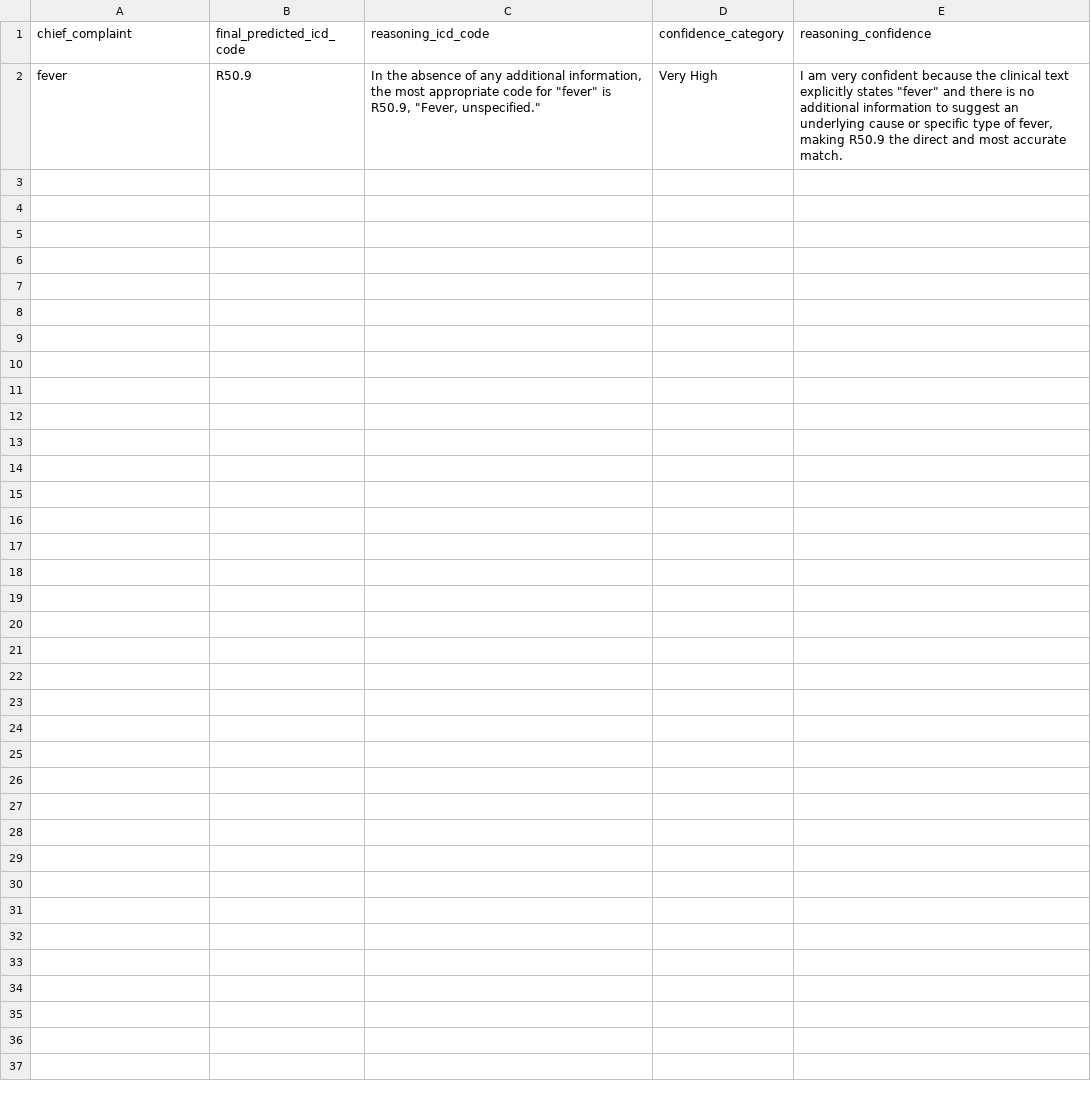
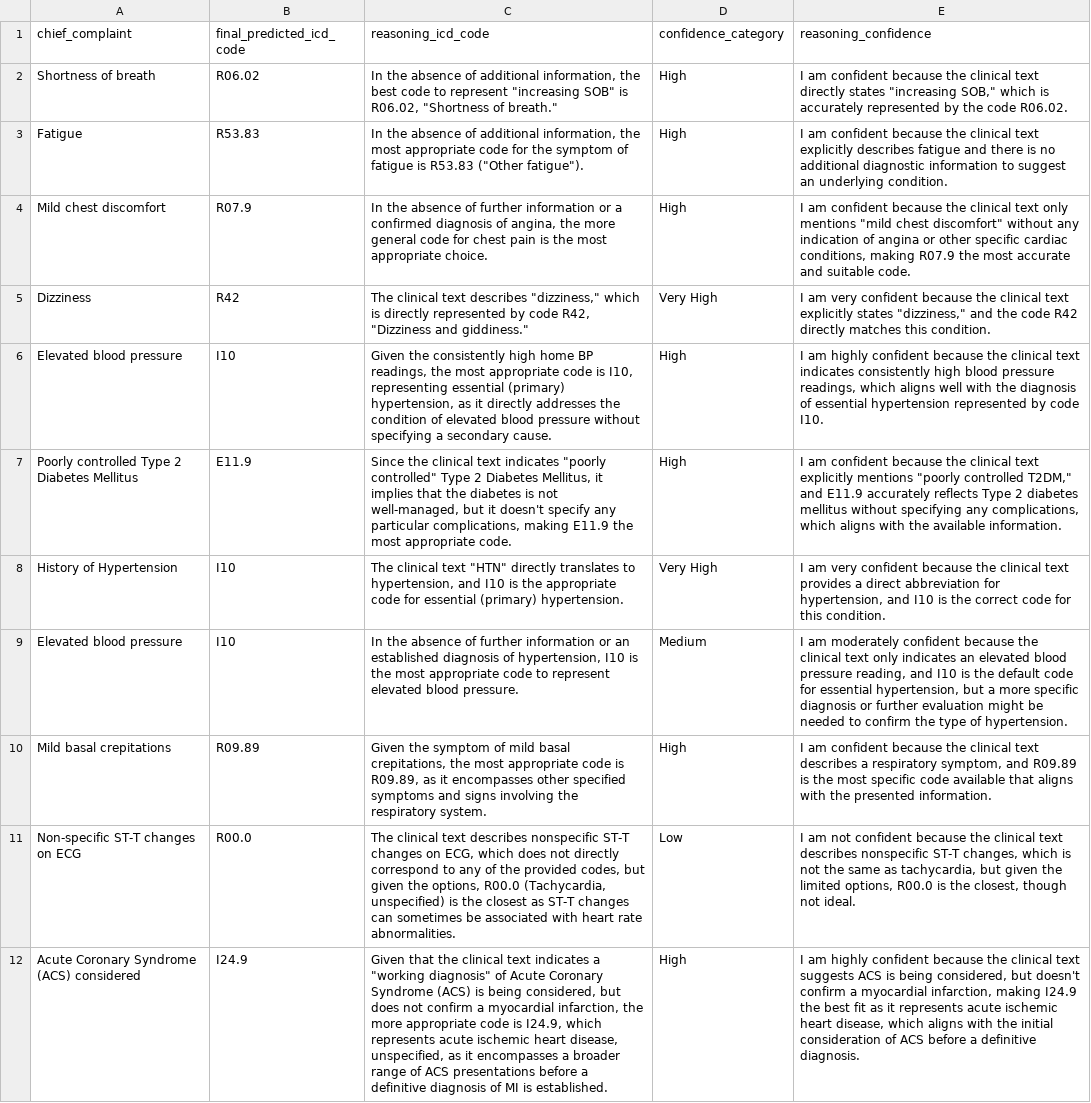
Before and after one commit to vedavyas0105/AEGIS, a CSV file: Stage_6_Reranking/output_files/final_icd_predictions.csv, drawn as a sheet; removed rows and columns are numbered as before the commit, all else as after; the diff names each change by its address in the sheet, - before the commit and + after, or states it on an @@ line.

Commit message:
modified the output files

```diff
--- a/Stage_6_Reranking/output_files/final_icd_predictions.csv
+++ b/Stage_6_Reranking/output_files/final_icd_predictions.csv
-row 2: fever | R50.9 | In the absence of any additional information, the most appropriate code for "fever" is R50.9, "Fever, unspecified." | Very High | I am very confident because the clinical text explicitly states "fever" and there is no additional information to suggest an underlying cause or specific type of fever, making R50.9 the direct and most accurate match.
+row 2: Shortness of breath | R06.02 | In the absence of additional information, the best code to represent "increasing SOB" is R06.02, "Shortness of breath." | High | I am confident because the clinical text directly states "increasing SOB," which is accurately represented by the code R06.02.
+row 3: Fatigue | R53.83 | In the absence of additional information, the most appropriate code for the symptom of fatigue is R53.83 ("Other fatigue"). | High | I am confident because the clinical text explicitly describes fatigue and there is no additional diagnostic information to suggest an underlying condition.
+row 4: Mild chest discomfort | R07.9 | In the absence of further information or a confirmed diagnosis of angina, the more general code for chest pain is the most appropriate choice. | High | I am confident because the clinical text only mentions "mild chest discomfort" without any indication of angina or other specific cardiac conditions, making R07.9 the most accurate and suitable code.
+row 5: Dizziness | R42 | The clinical text describes "dizziness," which is directly represented by code R42, "Dizziness and giddiness." | Very High | I am very confident because the clinical text explicitly states "dizziness," and the code R42 directly matches this condition.
+row 6: Elevated blood pressure | I10 | Given the consistently high home BP readings, the most appropriate code is I10, representing essential (primary) hypertension, as it directly addresses the condition of elevated blood pressure without specifying a secondary cause. | High | I am highly confident because the clinical text indicates consistently high blood pressure readings, which aligns well with the diagnosis of essential hypertension represented by code I10.
+row 7: Poorly controlled Type 2 Diabetes Mellitus | E11.9 | Since the clinical text indicates "poorly controlled" Type 2 Diabetes Mellitus, it implies that the diabetes is not well-managed, but it doesn't specify any particular complications, making E11.9 the most appropriate code. | High | I am confident because the clinical text explicitly mentions "poorly controlled T2DM," and E11.9 accurately reflects Type 2 diabetes mellitus without specifying any complications, which aligns with the available information.
+row 8: History of Hypertension | I10 | The clinical text "HTN" directly translates to hypertension, and I10 is the appropriate code for essential (primary) hypertension. | Very High | I am very confident because the clinical text provides a direct abbreviation for hypertension, and I10 is the correct code for this condition.
+row 9: Elevated blood pressure | I10 | In the absence of further information or an established diagnosis of hypertension, I10 is the most appropriate code to represent elevated blood pressure. | Medium | I am moderately confident because the clinical text only indicates an elevated blood pressure reading, and I10 is the default code for essential hypertension, but a more specific diagnosis or further evaluation might be needed to confirm the type of hypertension.
+row 10: Mild basal crepitations | R09.89 | Given the symptom of mild basal crepitations, the most appropriate code is R09.89, as it encompasses other specified symptoms and signs involving the respiratory system. | High | I am confident because the clinical text describes a respiratory symptom, and R09.89 is the most specific code available that aligns with the presented information.
+row 11: Non-specific ST-T changes on ECG | R00.0 | The clinical text describes nonspecific ST-T changes on ECG, which does not directly correspond to any of the provided codes, but given the options, R00.0 (Tachycardia, unspecified) is the closest as ST-T changes can sometimes be associated with heart rate abnormalities. | Low | I am not confident because the clinical text describes nonspecific ST-T changes, which is not the same as tachycardia, but given the limited options, R00.0 is the closest, though not ideal.
+row 12: Acute Coronary Syndrome (ACS) considered | I24.9 | Given that the clinical text indicates a "working diagnosis" of Acute Coronary Syndrome (ACS) is being considered, but does not confirm a myocardial infarction, the more appropriate code is I24.9, which represents acute ischemic heart disease, unspecified, as it encompasses a broader range of ACS presentations before a definitive diagnosis of MI is established. | High | I am highly confident because the clinical text suggests ACS is being considered, but doesn't confirm a myocardial infarction, making I24.9 the best fit as it represents acute ischemic heart disease, which aligns with the initial consideration of ACS before a definitive diagnosis.
```
Also changed, not shown: 5 other files.
